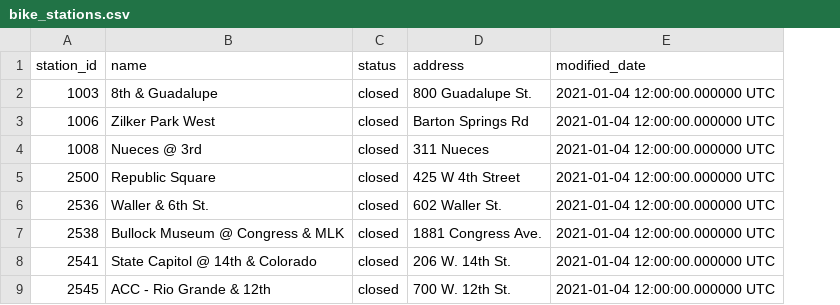
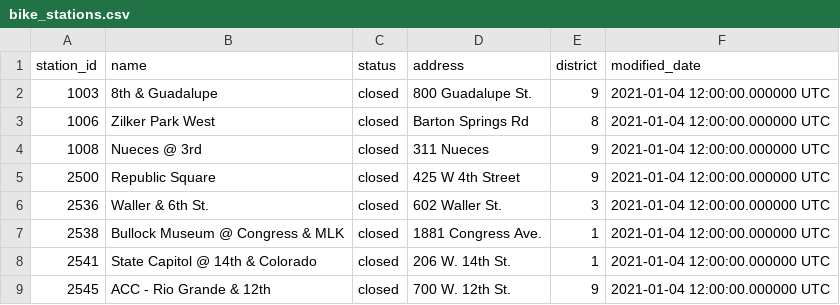
Before and after one commit to rafifaditio/for_dbt, a CSV file: seeds/bike_stations.csv, drawn as a sheet; only a part is shown; the diff names each change by its address in the sheet, - before the commit and + after, or states it on an @@ line.

```diff
--- a/seeds/bike_stations.csv
+++ b/seeds/bike_stations.csv
+column E (district), rows 2-9: 9 | 8 | 9 | 9 | 3 | 1 | 1 | 9
```
Also changed, not shown: 1 other file.
